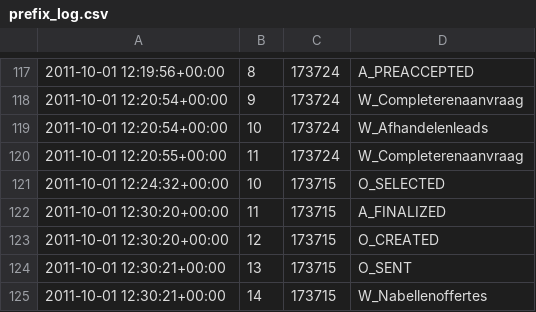
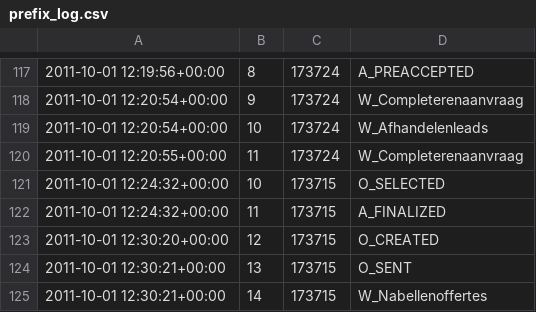
Before and after one commit to AliceMoretti00/NextActivityPrediction, a CSV file: Output/dataset/prefix_log.csv, drawn as a sheet; only a part is shown, gaps mark what is left out; the diff covers the shown part only.

```diff
--- a/Output/dataset/prefix_log.csv
+++ b/Output/dataset/prefix_log.csv
@@ -121,3 +121,3 @@
 2011-10-01 12:24:32+00:00,10,173715,O_SELECTED
-2011-10-01 12:30:20+00:00,11,173715,A_FINALIZED
+2011-10-01 12:24:32+00:00,11,173715,A_FINALIZED
 2011-10-01 12:30:20+00:00,12,173715,O_CREATED
```
Also changed, not shown: 6 added rows, 6 removed rows and 5 edited cells elsewhere in this file, 3 other files.
